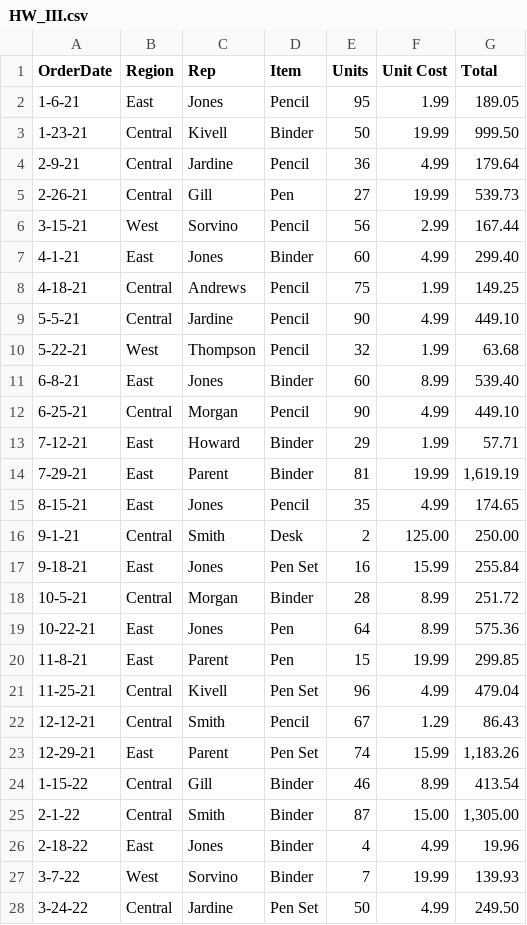
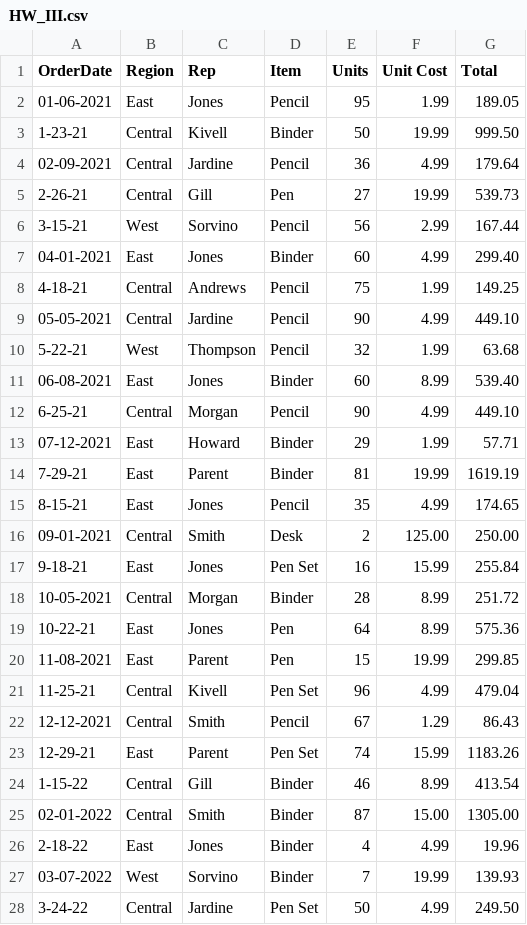
Before and after one commit to VivekSoren/ELL824_Assignment_3, a CSV file: HW_III.csv, drawn as a sheet; only a part is shown; the diff covers the shown part only.

Commit message:
Added updated version of HW_III.csv

```diff
--- a/HW_III.csv
+++ b/HW_III.csv
@@ -1,2 +1,2 @@
 OrderDate,Region,Rep,Item,Units,Unit Cost,Total
-1-6-21,East,Jones,Pencil,95, 1.99 , 189.05
+01-06-2021,East,Jones,Pencil,95,1.99,189.05
@@ -4 +4 @@ OrderDate,Region,Rep,Item,Units,Unit Cost,Total
-2-9-21,Central,Jardine,Pencil,36, 4.99 , 179.64
+02-09-2021,Central,Jardine,Pencil,36,4.99,179.64
@@ -7 +7 @@ OrderDate,Region,Rep,Item,Units,Unit Cost,Total
-4-1-21,East,Jones,Binder,60, 4.99 , 299.40
+04-01-2021,East,Jones,Binder,60,4.99,299.40
@@ -9 +9 @@ OrderDate,Region,Rep,Item,Units,Unit Cost,Total
-5-5-21,Central,Jardine,Pencil,90, 4.99 , 449.10
+05-05-2021,Central,Jardine,Pencil,90,4.99,449.10
@@ -11 +11 @@ OrderDate,Region,Rep,Item,Units,Unit Cost,Total
-6-8-21,East,Jones,Binder,60, 8.99 , 539.40
+06-08-2021,East,Jones,Binder,60,8.99,539.40
@@ -13,2 +13,2 @@ OrderDate,Region,Rep,Item,Units,Unit Cost,Total
-7-12-21,East,Howard,Binder,29, 1.99 , 57.71
-7-29-21,East,Parent,Binder,81, 19.99 ," 1,619.19 "
+07-12-2021,East,Howard,Binder,29,1.99,57.71
+7-29-21,East,Parent,Binder,81,19.99,1619.19
@@ -16 +16 @@ OrderDate,Region,Rep,Item,Units,Unit Cost,Total
-9-1-21,Central,Smith,Desk,2, 125.00 , 250.00
+09-01-2021,Central,Smith,Desk,2,125.00,250.00
@@ -18 +18 @@ OrderDate,Region,Rep,Item,Units,Unit Cost,Total
-10-5-21,Central,Morgan,Binder,28, 8.99 , 251.72
+10-05-2021,Central,Morgan,Binder,28,8.99,251.72
@@ -20 +20 @@ OrderDate,Region,Rep,Item,Units,Unit Cost,Total
-11-8-21,East,Parent,Pen,15, 19.99 , 299.85
+11-08-2021,East,Parent,Pen,15,19.99,299.85
@@ -22,2 +22,2 @@ OrderDate,Region,Rep,Item,Units,Unit Cost,Total
-12-12-21,Central,Smith,Pencil,67, 1.29 , 86.43
-12-29-21,East,Parent,Pen Set,74, 15.99 ," 1,183.26 "
+12-12-2021,Central,Smith,Pencil,67,1.29,86.43
+12-29-21,East,Parent,Pen Set,74,15.99,1183.26
@@ -25 +25 @@ OrderDate,Region,Rep,Item,Units,Unit Cost,Total
-2-1-22,Central,Smith,Binder,87, 15.00 ," 1,305.00 "
+02-01-2022,Central,Smith,Binder,87,15.00,1305.00
@@ -27 +27 @@ OrderDate,Region,Rep,Item,Units,Unit Cost,Total
-3-7-22,West,Sorvino,Binder,7, 19.99 , 139.93
+03-07-2022,West,Sorvino,Binder,7,19.99,139.93
```
Also changed, not shown: 8 edited cells elsewhere in this file.
